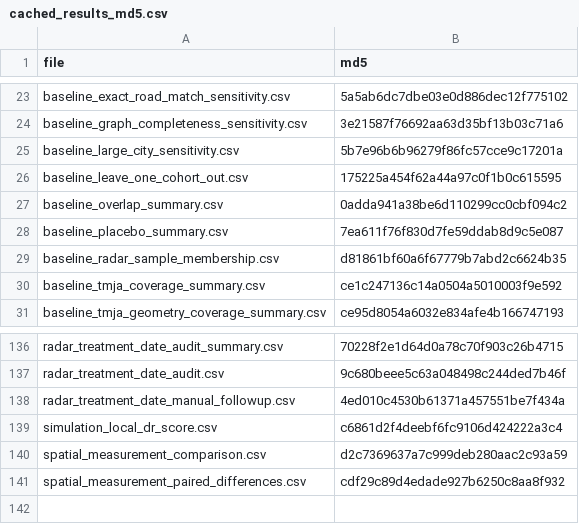
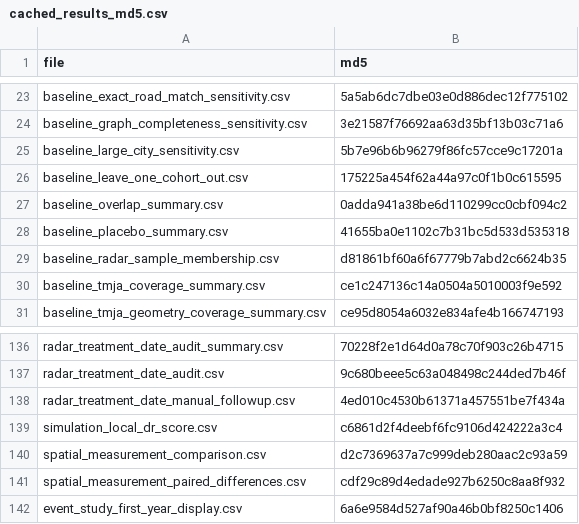
Before and after one commit to jrenne/accidents-radars-replication, a CSV file: config/cached_results_md5.csv, drawn as a sheet; only a part is shown, gaps mark what is left out.

```diff
--- a/config/cached_results_md5.csv
+++ b/config/cached_results_md5.csv
@@ -27,3 +27,3 @@
 "baseline_overlap_summary.csv","0adda941a38be6d110299cc0cbf094c2"
-"baseline_placebo_summary.csv","7ea611f76f830d7fe59ddab8d9c5e087"
+"baseline_placebo_summary.csv","41655ba0e1102c7b31bc5d533d535318"
 "baseline_radar_sample_membership.csv","d81861bf60a6f67779b7abd2c6624b35"
@@ -141 +141,2 @@
 "spatial_measurement_paired_differences.csv","cdf29c89d4edade927b6250c8aa8f932"
+"event_study_first_year_display.csv","6a6e9584d527af90a46b0bf8250c1406"
```
Also changed, not shown: results/cached/baseline_placebo_summary.csv, 4 other files.
